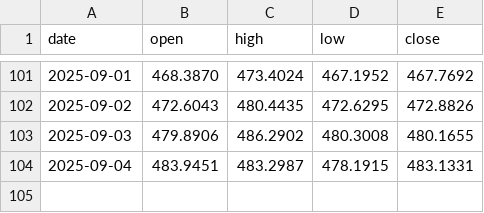
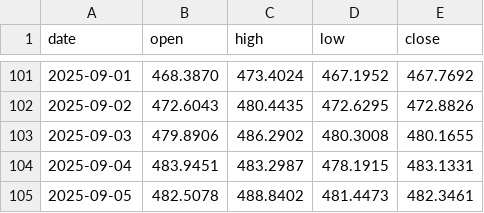
Before and after one commit to ArifPeycal/gold-alerts-bot, a CSV file: gold_ohlc_per_gram.csv, drawn as a sheet; only a part is shown, gaps mark what is left out.

```diff
--- a/gold_ohlc_per_gram.csv
+++ b/gold_ohlc_per_gram.csv
@@ -104 +104,2 @@ date,open,high,low,close
 2025-09-04,483.9451,483.2987,478.1915,483.1331
+2025-09-05,482.5078,488.8402,481.4473,482.3461
```
